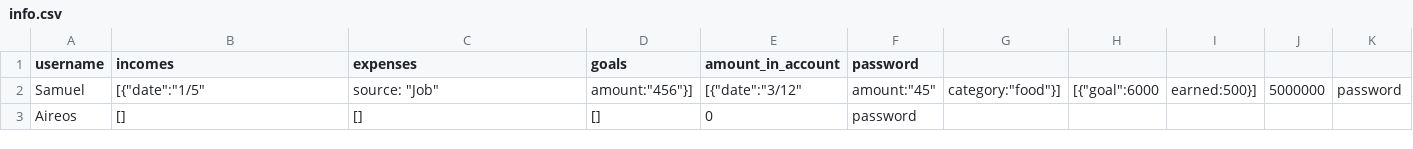
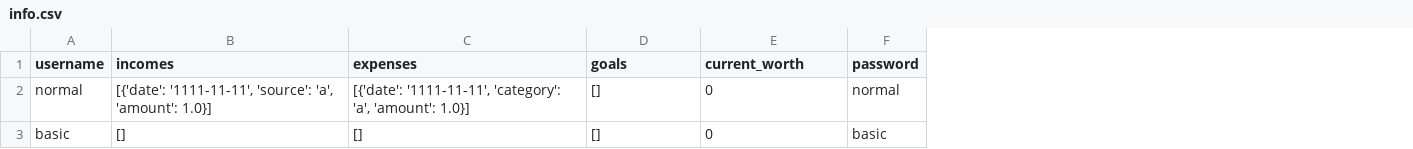
Before and after one commit to Averyyyyyy/Finance, a CSV file: info.csv, drawn as a sheet; removed rows and columns are numbered as before the commit, all else as after; the diff names each change by its address in the sheet, - before the commit and + after, or states it on an @@ line.

```diff
--- a/info.csv
+++ b/info.csv
-column F (password), row 3: password
-column G, empty
-column H, empty
-column I, empty
-column J, empty
-E1: amount_in_account
+E1: current_worth
-F1: (empty)
+F1: password
-row 2: Samuel | [{"date":"1/5" | source: "Job" | amount:"456"}] | [{"date":"3/12" | amount:"45" | category:"food"}] | [{"goal":6000 | earned:500}] | 5000000 | password
+row 2: normal | [{'date': '1111-11-11', 'source': 'a', 'amount': 1.0}] | [{'date': '1111-11-11', 'category': 'a', 'amount': 1.0}] | [] | 0 | normal
-A3 (username): Aireos
+A3 (username): basic
-F3 (password): (empty)
+F3 (password): basic
```
Also changed, not shown: 7 other files.
